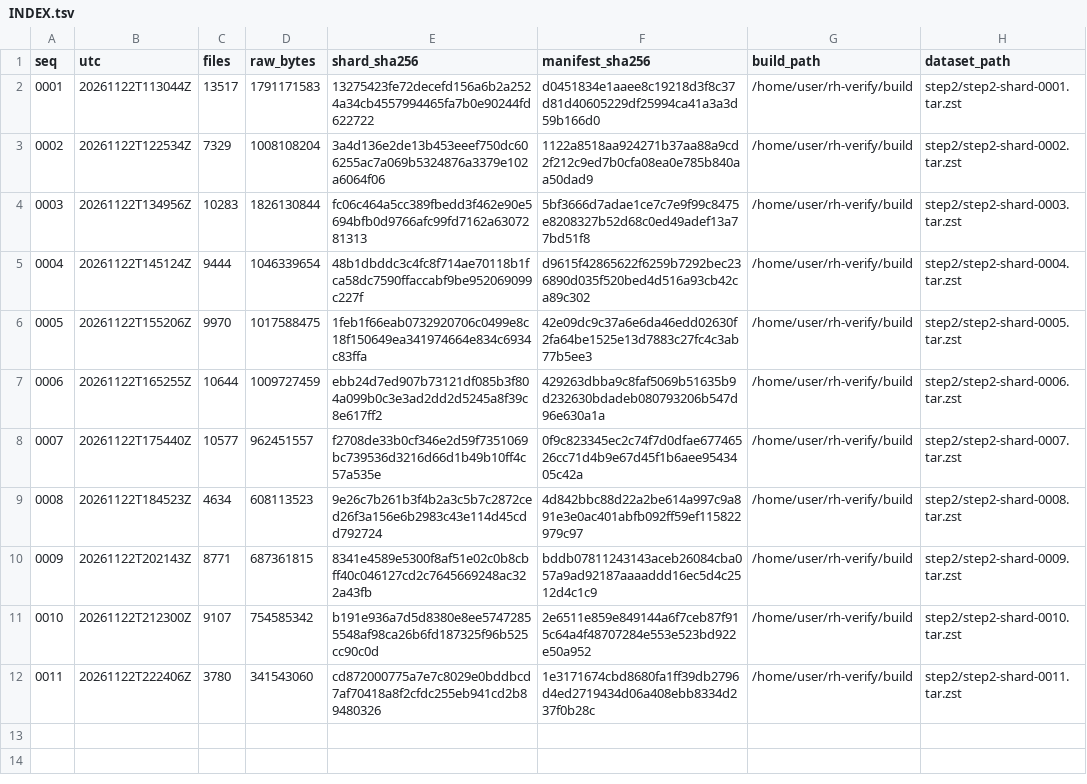
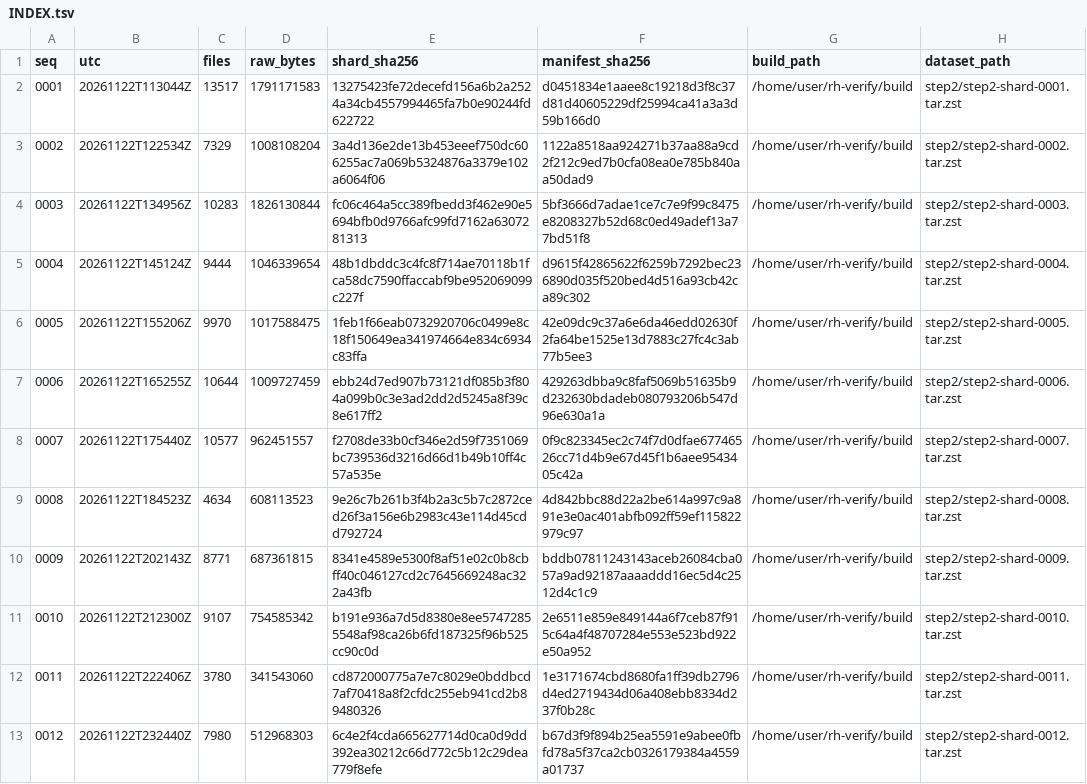
Before and after one commit to borism/riemann-hypothesis, a TSV file: verification/checkpoints/step2/INDEX.tsv, drawn as a sheet; the diff names each change by its address in the sheet, - before the commit and + after, or states it on an @@ line.

```diff
--- a/verification/checkpoints/step2/INDEX.tsv
+++ b/verification/checkpoints/step2/INDEX.tsv
+row 13: 0012 | 20261122T232440Z | 7980 | 512968303 | 6c4e2f4cda665627714d0ca0d9dd392ea30212c66d772c5b12c29dea779f8efe | b67d3f9f894b25ea5591e9abee0fbfd78a5f37ca2cb0326179384a4559a01737 | /home/user/rh-verify/build | step2/step2-shard-0012.tar.zst
```
Also changed, not shown: verification/runs/20261122-step2-live/monitor-step2.tsv, verification/runs/20261122-step2-live/progress.tsv, 1 other file.
